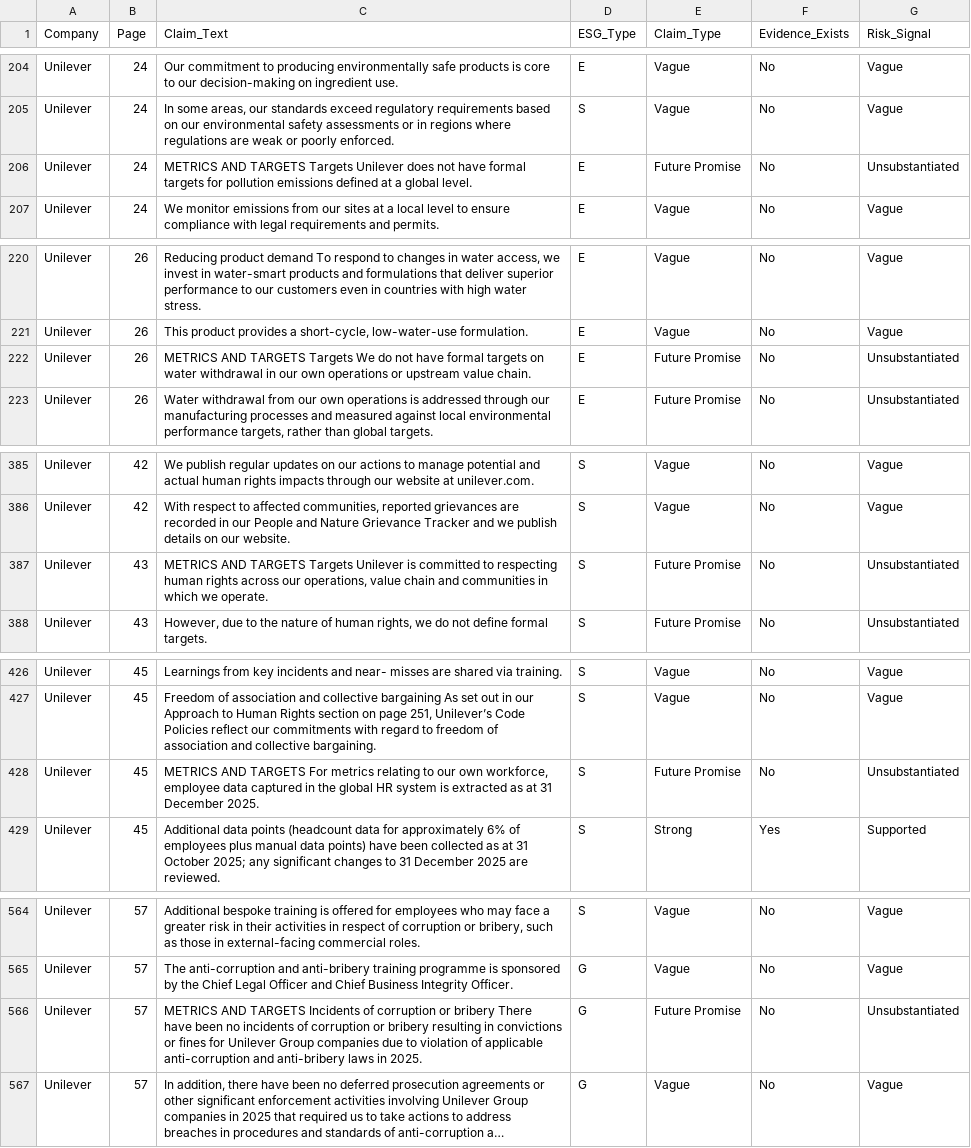
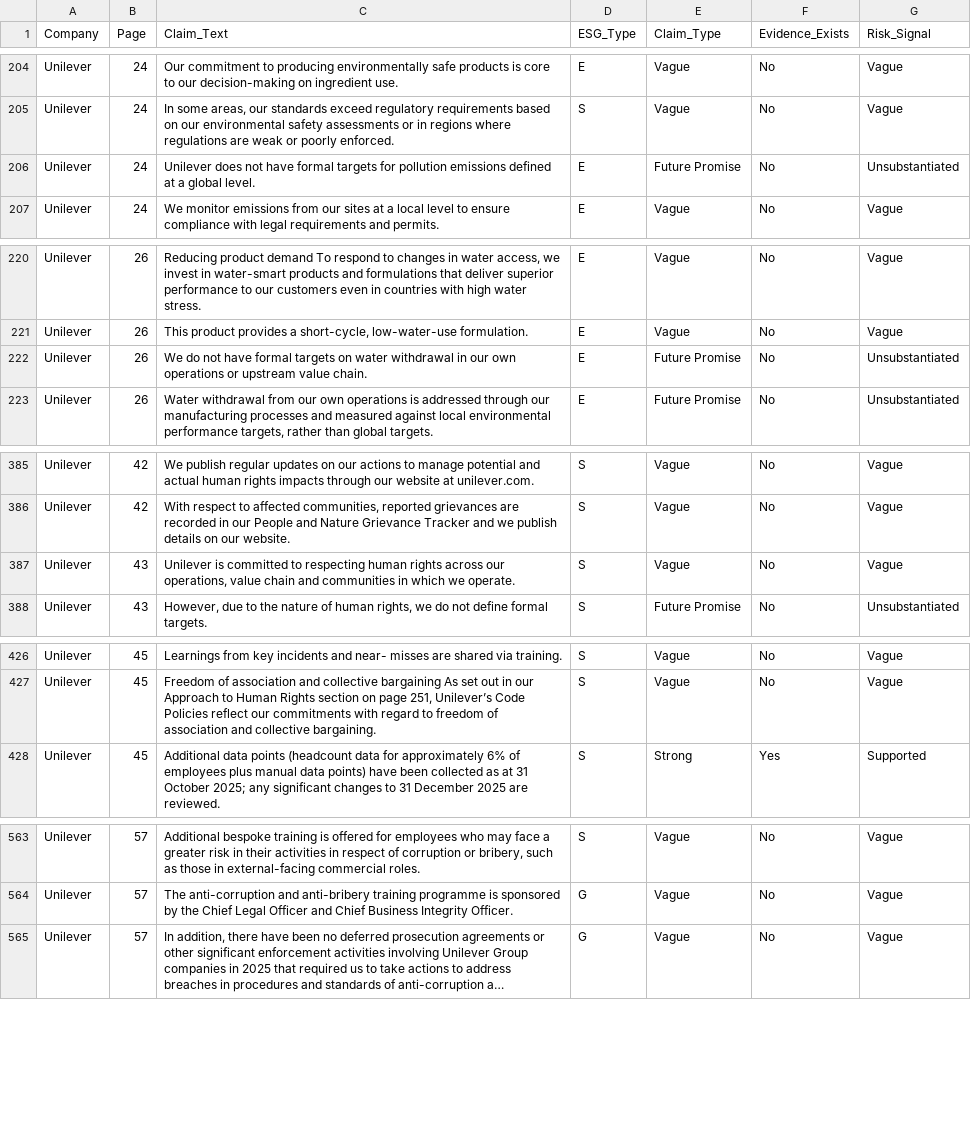
Before and after one commit to bilgicaliemre/GreenBert_Project, a TSV file: Data/claims/unilever_claims.tsv, drawn as a sheet; only a part is shown, gaps mark what is left out; long unchanged cells end in …; the diff covers the shown part only; the diff names each change by its address in the sheet, - before the commit and + after, or states it on an @@ line.

```diff
--- a/Data/claims/unilever_claims.tsv
+++ b/Data/claims/unilever_claims.tsv
-C206 (Claim_Text): METRICS AND TARGETS Targets Unilever does…
+C206 (Claim_Text): Unilever does…
-C222 (Claim_Text): METRICS AND TARGETS Targets We do…
+C222 (Claim_Text): We do…
-C387 (Claim_Text): METRICS AND TARGETS Targets Unilever is…
+C387 (Claim_Text): Unilever is…
-E387 (Claim_Type): Future Promise
+E387 (Claim_Type): Vague
-G387 (Risk_Signal): Unsubstantiated
+G387 (Risk_Signal): Vague
-row 428: Unilever | 45 | METRICS AND TARGETS For metrics relating to our own workforce, employee data captured in the global HR system is extracted as at 31 December 2025. | S | Future Promise | No | Unsubstantiated
-row 566: Unilever | 57 | METRICS AND TARGETS Incidents of corruption or bribery There have been no incidents of corruption or bribery resulting in convictions or fines for Unilever Group companies due to violation of applicable anti-corruption and anti-bribery laws in 2025. | G | Future Promise | No | Unsubstantiated
```
Also changed, not shown: 3 edited cells elsewhere in this file, Data/claims/drpepper_claims.tsv, Data/claims/drpepper_claims_nonclaims.tsv, 2 other files.
